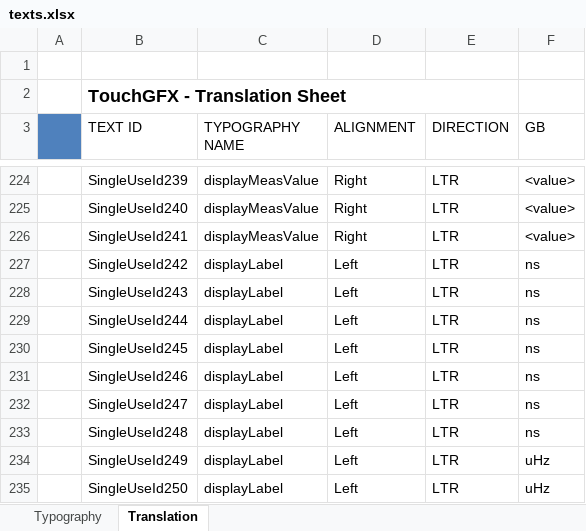
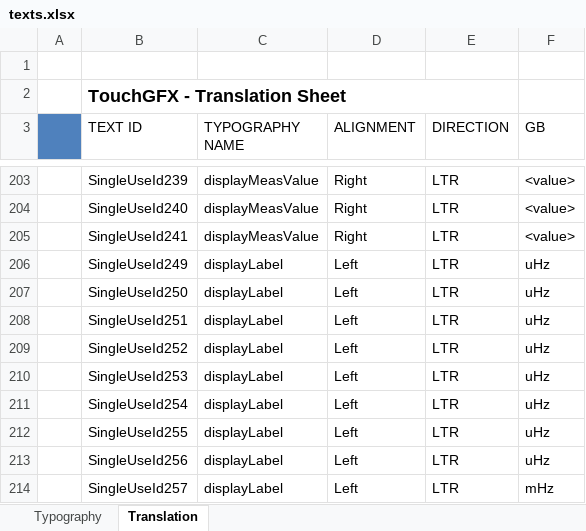
Before and after one commit to KacperJanowski98/STM32F7-TouchGFX-GUI-Time_counter, an Excel workbook: TouchGFX/assets/texts/texts.xlsx, sheet Translation, drawn as a sheet; only a part is shown, gaps mark what is left out; the shorter side is filled out with more unchanged rows; values as stored, in another font and other column widths than the file's, no borders; the diff covers the shown part only; the diff names each change by its address in the sheet, - before the commit and + after, or states it on an @@ line.

Commit message:
Improved unit displaying.

```diff
--- a/TouchGFX/assets/texts/texts.xlsx (sheet Translation)
+++ b/TouchGFX/assets/texts/texts.xlsx (sheet Translation)
-row 227:  | SingleUseId242 | displayLabel | Left | LTR | ns
-row 228:  | SingleUseId243 | displayLabel | Left | LTR | ns
-row 229:  | SingleUseId244 | displayLabel | Left | LTR | ns
-row 230:  | SingleUseId245 | displayLabel | Left | LTR | ns
-row 231:  | SingleUseId246 | displayLabel | Left | LTR | ns
-row 232:  | SingleUseId247 | displayLabel | Left | LTR | ns
-row 233:  | SingleUseId248 | displayLabel | Left | LTR | ns
```
Also changed, not shown: 21 removed rows and 21 edited cells elsewhere in this sheet, 16 other files.
